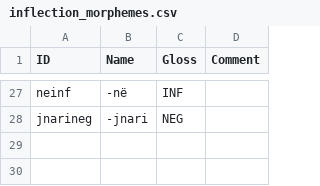
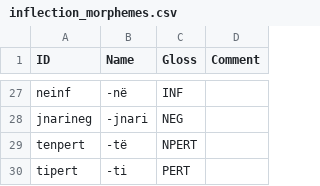
Before and after one commit to caribank/yawarana-corpus-cldf, a CSV file: etc/inflection_morphemes.csv, drawn as a sheet; only a part is shown, gaps mark what is left out.

```diff
--- a/etc/inflection_morphemes.csv
+++ b/etc/inflection_morphemes.csv
@@ -28 +28,3 @@ neinf,-në,INF,
 jnarineg,-jnari,NEG,
+tenpert,-të,NPERT,
+tipert,-ti,PERT,
```
Also changed, not shown: cldf/parameters.csv, etc/inflection_morphs.csv, 4 other files.
